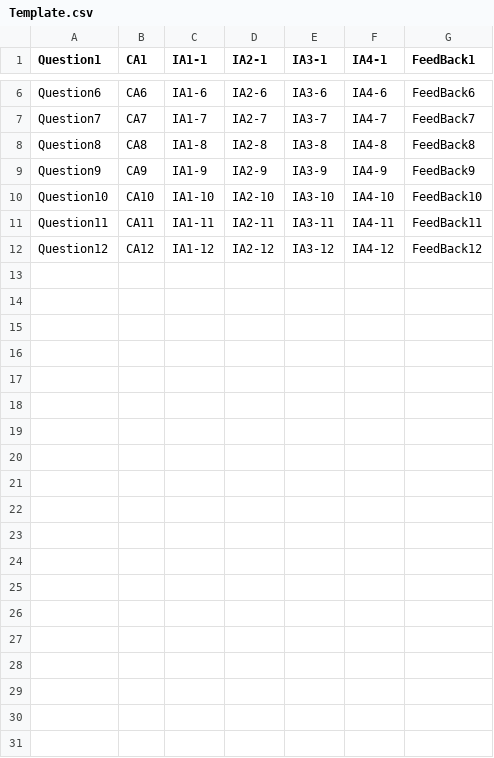
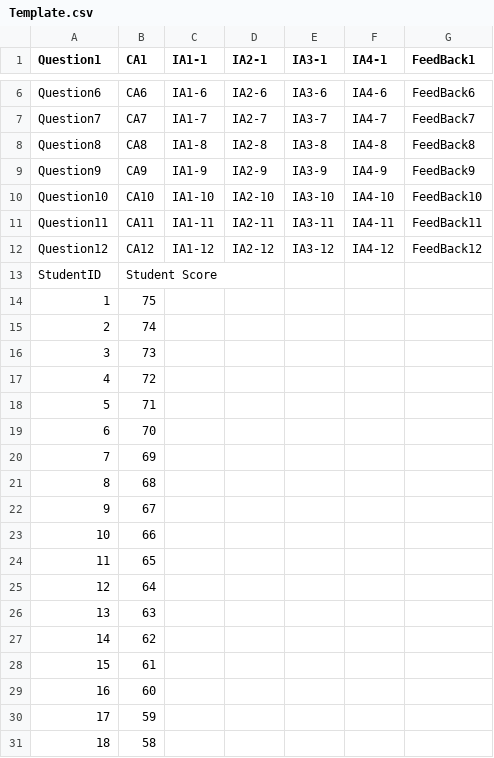
Before and after one commit to tc5368/DQS-Code, a CSV file: Tkinter_Pages/Summative/Template.csv, drawn as a sheet; only a part is shown, gaps mark what is left out; the diff covers the shown part only.

Commit message:
summative graphing hopefuloly wojtriosk

```diff
--- a/Tkinter_Pages/Summative/Template.csv
+++ b/Tkinter_Pages/Summative/Template.csv
@@ -12 +12,20 @@ Question11,CA11,IA1-11,IA2-11,IA3-11,IA4-11,FeedBack11
 Question12,CA12,IA1-12,IA2-12,IA3-12,IA4-12,FeedBack12
+StudentID,Student Score,,,,,
+1,75,,,,,
+2,74,,,,,
+3,73,,,,,
+4,72,,,,,
+5,71,,,,,
+6,70,,,,,
+7,69,,,,,
+8,68,,,,,
+9,67,,,,,
+10,66,,,,,
+11,65,,,,,
+12,64,,,,,
+13,63,,,,,
+14,62,,,,,
+15,61,,,,,
+16,60,,,,,
+17,59,,,,,
+18,58,,,,,
```
Also changed, not shown: 57 added rows elsewhere in this file, 1 other file.
